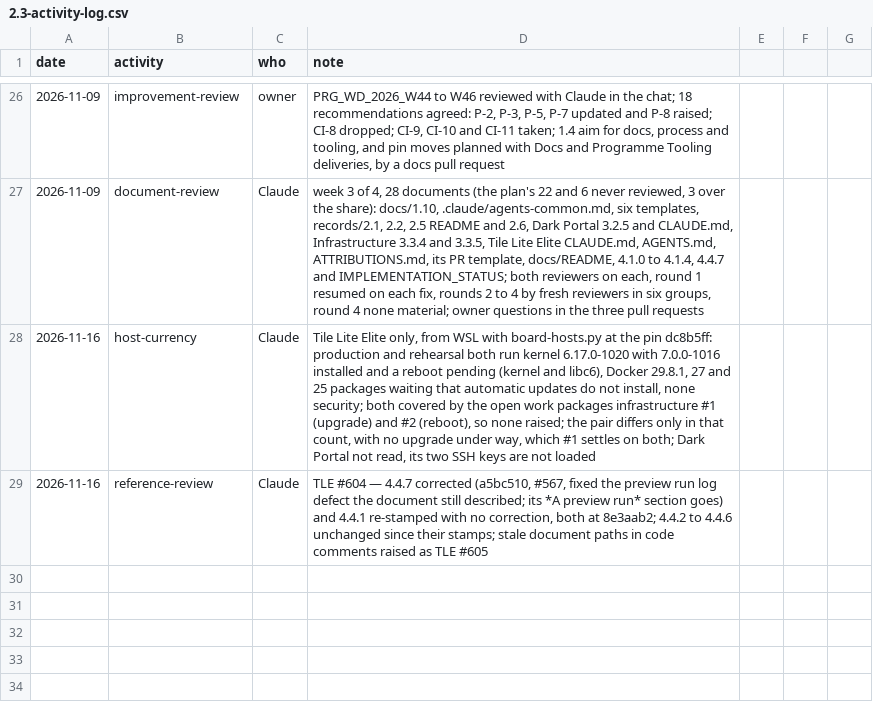
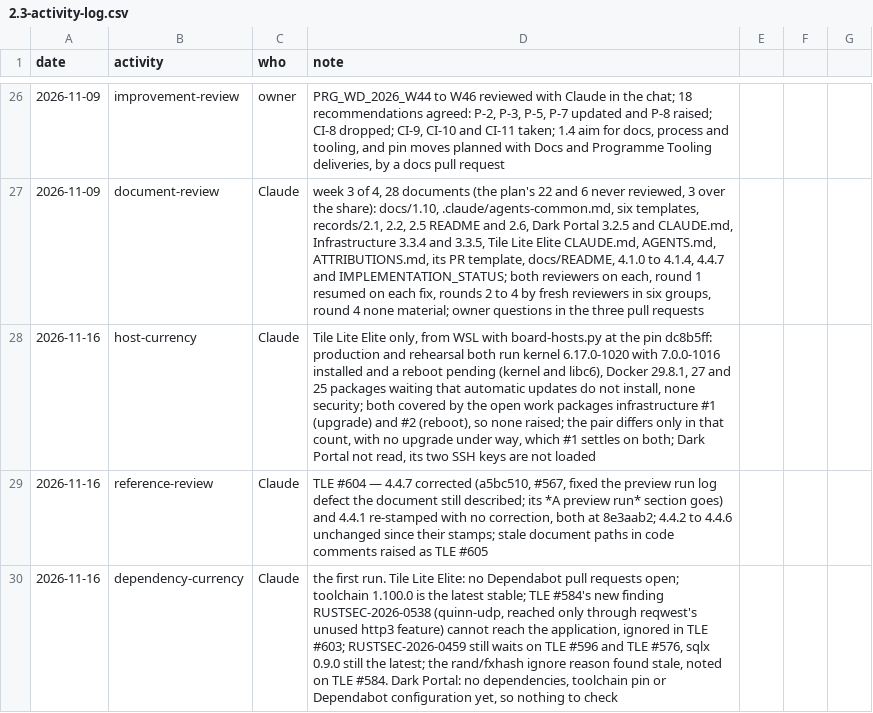
Before and after one commit to delphside/programme, a CSV file: records/2.3-activity-log.csv, drawn as a sheet; only a part is shown, gaps mark what is left out.

```diff
--- a/records/2.3-activity-log.csv
+++ b/records/2.3-activity-log.csv
@@ -29 +29,2 @@ date,activity,who,note
 2026-11-16,reference-review,Claude,"TLE #604 — 4.4.7 corrected (a5bc510, #567, fixed the preview run log defect the document still described; its *A preview run* section goes) and 4.4.1 re-stamped with no correction, both at 8e3aab2; 4.4.2 to 4.4.6 unchanged since their stamps; stale document paths in code comments raised as TLE #605"
+2026-11-16,dependency-currency,Claude,"the first run. Tile Lite Elite: no Dependabot pull requests open; toolchain 1.100.0 is the latest stable; TLE #584's new finding RUSTSEC-2026-0538 (quinn-udp, reached only through reqwest's unused http3 feature) cannot reach the application, ignored in TLE #603; RUSTSEC-2026-0459 still waits on TLE #596 and TLE #576, sqlx 0.9.0 still the latest; the rand/fxhash ignore reason found stale, noted on TLE #584. Dark Portal: no dependencies, toolchain pin or Dependabot configuration yet, so nothing to check"
```
